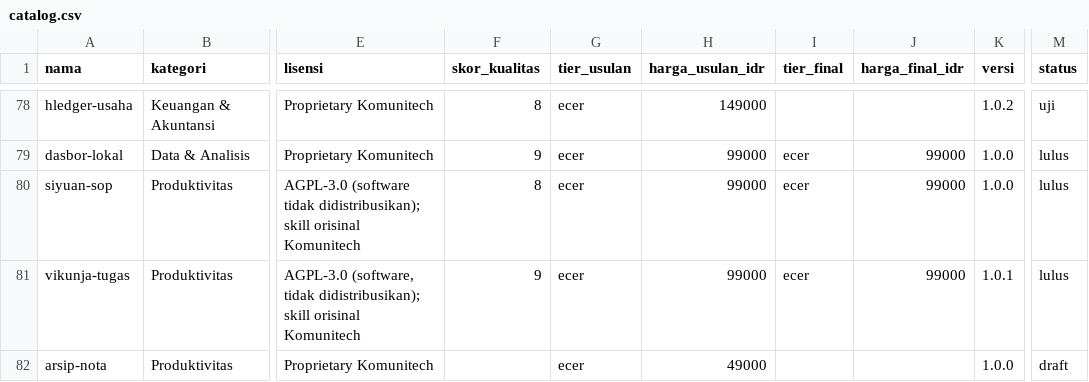
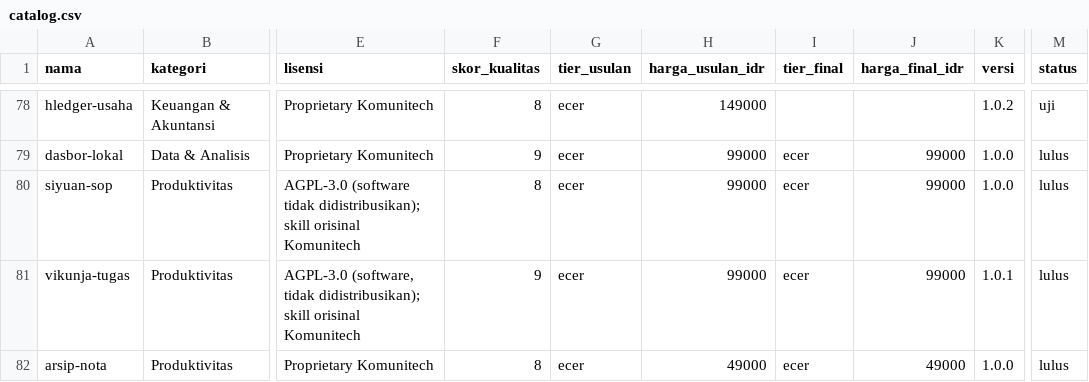
Before and after one commit to Komunitech-Skills/Skills-Product-by-Claude-Code, a CSV file: catalog.csv, drawn as a sheet; only a part is shown, gaps mark what is left out; the diff names each change by its address in the sheet, - before the commit and + after, or states it on an @@ line.

```diff
--- a/catalog.csv
+++ b/catalog.csv
-F82 (skor_kualitas): (empty)
+F82 (skor_kualitas): 8
-I82 (tier_final): (empty)
+I82 (tier_final): ecer
-J82 (harga_final_idr): (empty)
+J82 (harga_final_idr): 49000
-M82 (status): draft
+M82 (status): lulus
```
Also changed, not shown: 5 other files.
